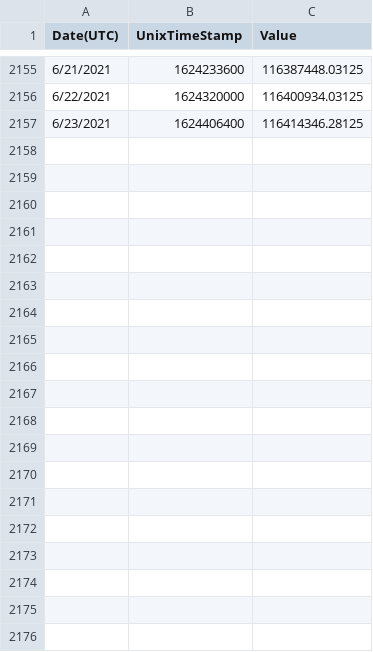
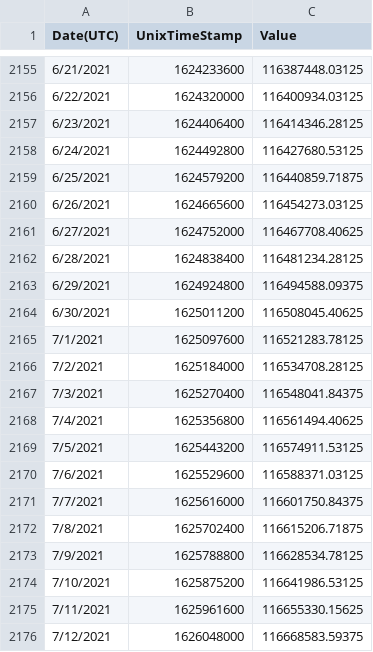
Before and after one commit to CADLabs/ethereum-economic-model, a CSV file: data/ether_supply.csv, drawn as a sheet; only a part is shown, gaps mark what is left out; the diff covers the shown part only.

```diff
--- a/data/ether_supply.csv
+++ b/data/ether_supply.csv
@@ -2157 +2157,20 @@
 "6/23/2021","1624406400","116414346.28125"
+"6/24/2021","1624492800","116427680.53125"
+"6/25/2021","1624579200","116440859.71875"
+"6/26/2021","1624665600","116454273.03125"
+"6/27/2021","1624752000","116467708.40625"
+"6/28/2021","1624838400","116481234.28125"
+"6/29/2021","1624924800","116494588.09375"
+"6/30/2021","1625011200","116508045.40625"
+"7/1/2021","1625097600","116521283.78125"
+"7/2/2021","1625184000","116534708.28125"
+"7/3/2021","1625270400","116548041.84375"
+"7/4/2021","1625356800","116561494.40625"
+"7/5/2021","1625443200","116574911.53125"
+"7/6/2021","1625529600","116588371.03125"
+"7/7/2021","1625616000","116601750.84375"
+"7/8/2021","1625702400","116615206.71875"
+"7/9/2021","1625788800","116628534.78125"
+"7/10/2021","1625875200","116641986.53125"
+"7/11/2021","1625961600","116655330.15625"
+"7/12/2021","1626048000","116668583.59375"
```
Also changed, not shown: 34 added rows elsewhere in this file, 26 other files.
